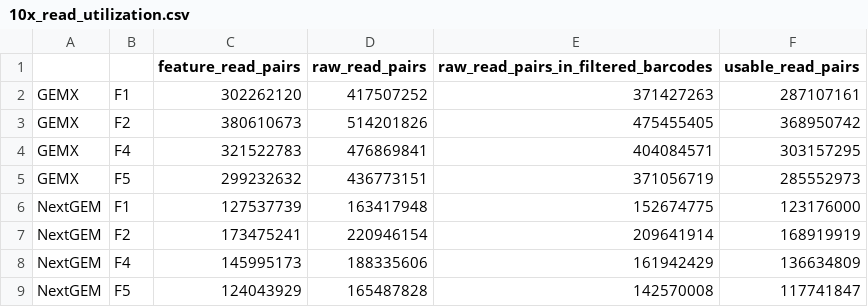
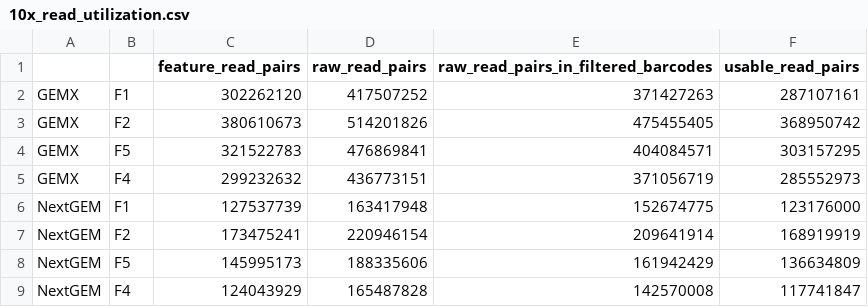
Before and after one commit to Fred-Hutch-Innovation-Lab/BM02_analysis, a CSV file: data/5p/10x_read_utilization.csv, drawn as a sheet.

```diff
--- a/data/5p/10x_read_utilization.csv
+++ b/data/5p/10x_read_utilization.csv
@@ -3,7 +3,7 @@ GEMX,F1,302262120,417507252,371427263,287107161
 GEMX,F2,380610673,514201826,475455405,368950742
-GEMX,F4,321522783,476869841,404084571,303157295
-GEMX,F5,299232632,436773151,371056719,285552973
+GEMX,F5,321522783,476869841,404084571,303157295
+GEMX,F4,299232632,436773151,371056719,285552973
 NextGEM,F1,127537739,163417948,152674775,123176000
 NextGEM,F2,173475241,220946154,209641914,168919919
-NextGEM,F4,145995173,188335606,161942429,136634809
-NextGEM,F5,124043929,165487828,142570008,117741847
+NextGEM,F5,145995173,188335606,161942429,136634809
+NextGEM,F4,124043929,165487828,142570008,117741847
```
Also changed, not shown: data/5p/loaded_cells.csv, data/5p/sequencing_saturation.csv, 10 other files.
